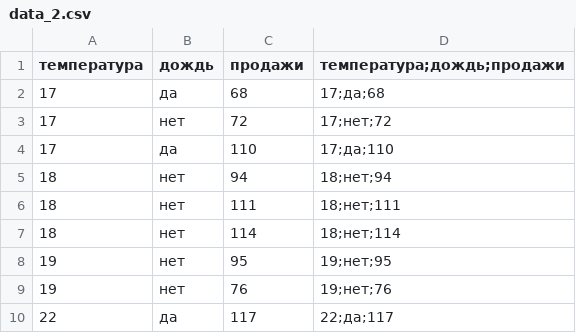
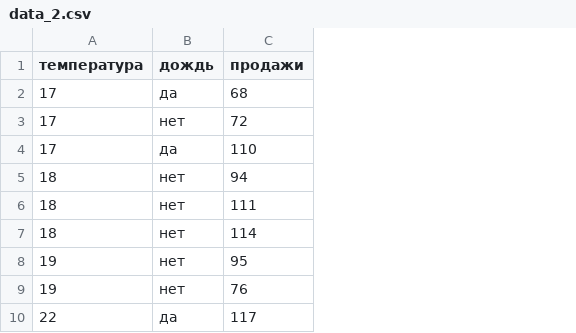
Before and after one commit to AndryMaster/Analysis_Yandex, a CSV file: Lesson_7/data_2.csv, drawn as a sheet; only a part is shown; the diff names each change by its address in the sheet, - before the commit and + after, or states it on an @@ line.

Commit message:
Lesson 7 (full)

```diff
--- a/Lesson_7/data_2.csv
+++ b/Lesson_7/data_2.csv
-column D (температура;дождь;продажи), rows 2-10: 17;да;68 | 17;нет;72 | 17;да;110 | 18;нет;94 | 18;нет;111 | 18;нет;114 | 19;нет;95 | 19;нет;76 | 22;да;117
```
Also changed, not shown: 16 other files.
